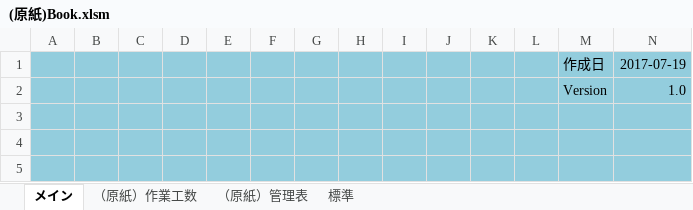
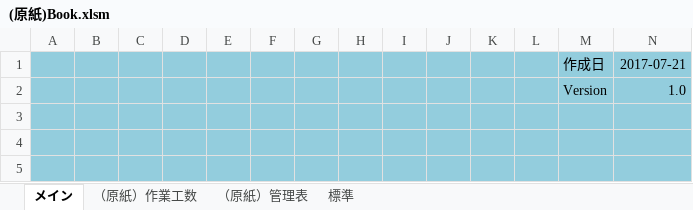
Before and after one commit to kanzaki-jun/master, an Excel workbook: (原紙)Book.xlsm, sheet メイン, drawn as a sheet; only a part is shown; values as stored, in another font and other column widths than the file's, no borders; charts and pictures not drawn; the diff names each change by its address in the sheet, - before the commit and + after, or states it on an @@ line.

```diff
--- a/(原紙)Book.xlsm (sheet メイン)
+++ b/(原紙)Book.xlsm (sheet メイン)
-N1: 2017-07-19
+N1: 2017-07-21
```
Also changed, not shown: 2017.xlsm.
